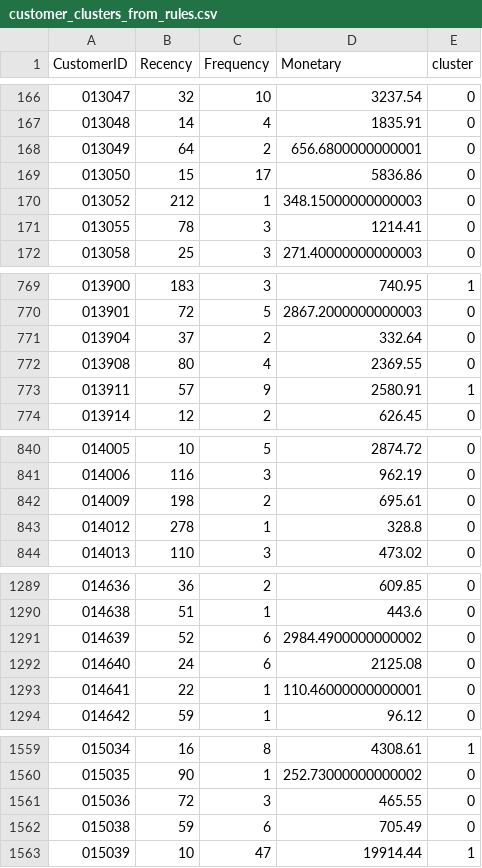
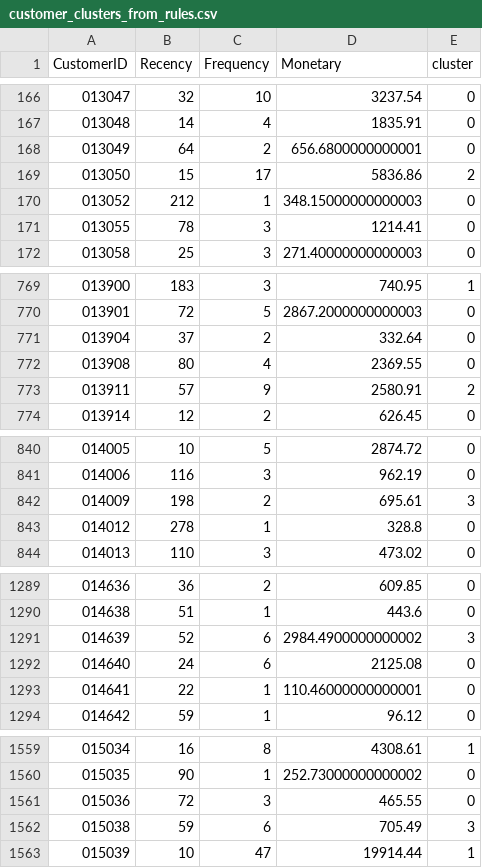
Before and after one commit to trggiang0704/shop_cluster, a CSV file: data/processed/customer_clusters_from_rules.csv, drawn as a sheet; only a part is shown, gaps mark what is left out; the diff covers the shown part only.

```diff
--- a/data/processed/customer_clusters_from_rules.csv
+++ b/data/processed/customer_clusters_from_rules.csv
@@ -168,3 +168,3 @@ CustomerID,Recency,Frequency,Monetary,cluster
 013049,64,2,656.6800000000001,0
-013050,15,17,5836.86,0
+013050,15,17,5836.86,2
 013052,212,1,348.15000000000003,0
@@ -772,3 +772,3 @@ CustomerID,Recency,Frequency,Monetary,cluster
 013908,80,4,2369.55,0
-013911,57,9,2580.91,1
+013911,57,9,2580.91,2
 013914,12,2,626.45,0
@@ -841,3 +841,3 @@ CustomerID,Recency,Frequency,Monetary,cluster
 014006,116,3,962.19,0
-014009,198,2,695.61,0
+014009,198,2,695.61,3
 014012,278,1,328.8,0
@@ -1290,3 +1290,3 @@ CustomerID,Recency,Frequency,Monetary,cluster
 014638,51,1,443.6,0
-014639,52,6,2984.4900000000002,0
+014639,52,6,2984.4900000000002,3
 014640,24,6,2125.08,0
@@ -1561,3 +1561,3 @@ CustomerID,Recency,Frequency,Monetary,cluster
 015036,72,3,465.55,0
-015038,59,6,705.49,0
+015038,59,6,705.49,3
 015039,10,47,19914.44,1
```
Also changed, not shown: 10 edited cells elsewhere in this file, data/processed/rules_apriori_filtered.csv, data/processed/rules_fpgrowth_filtered.csv, 8 other files.
